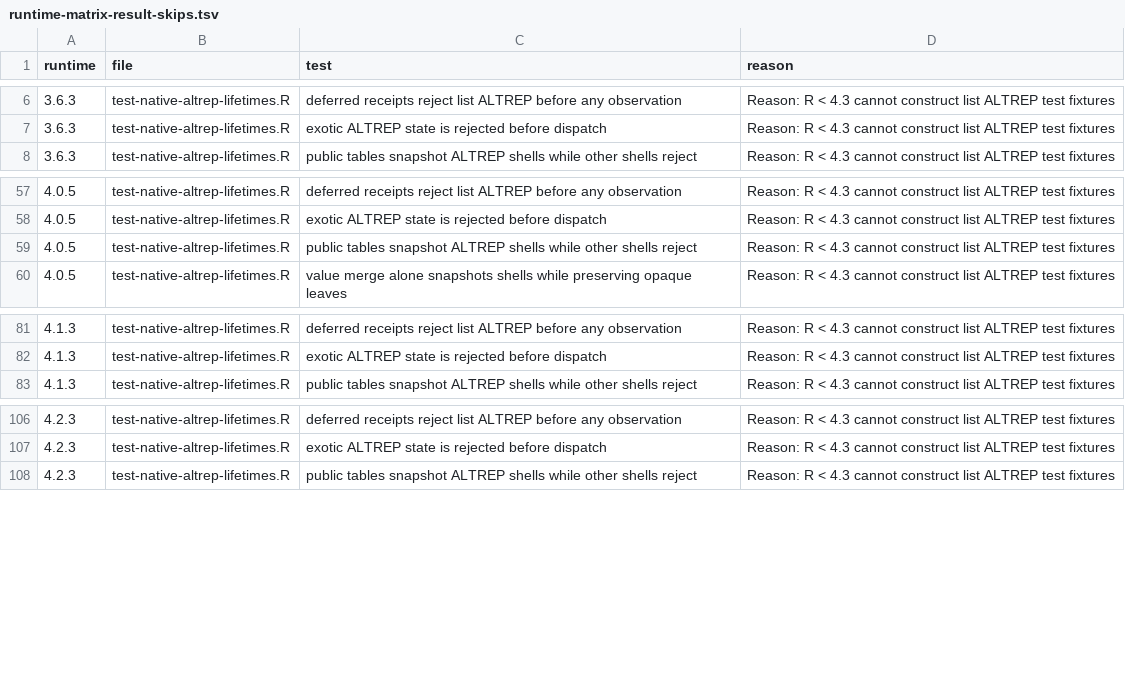
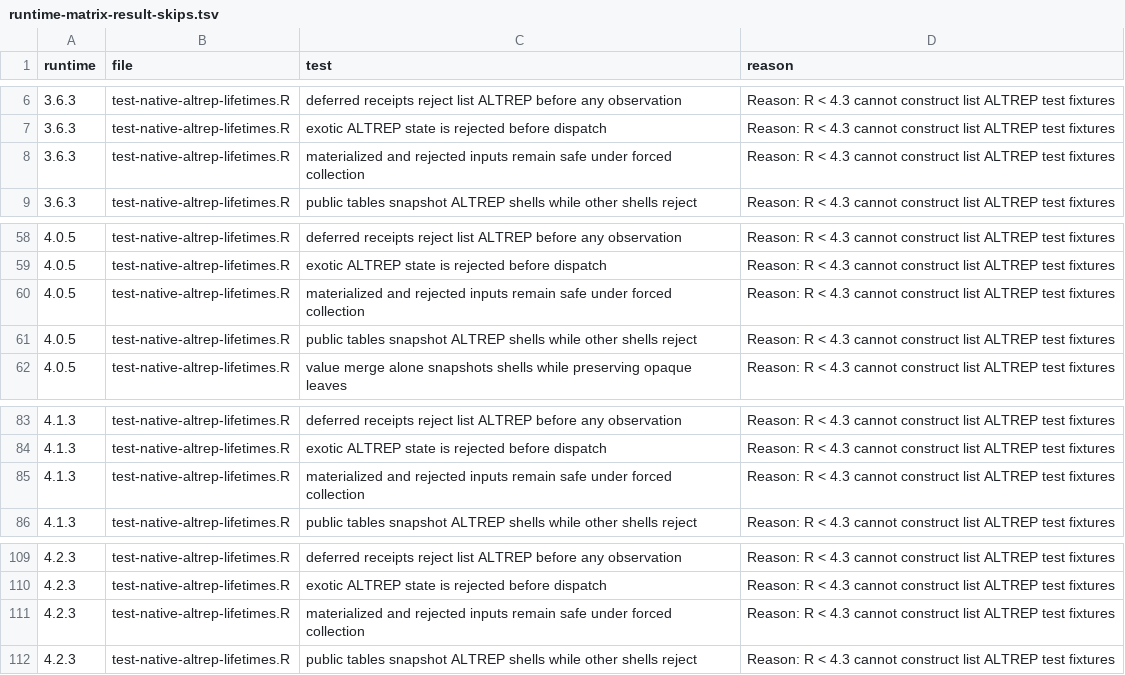
Before and after one commit to mlr-org/paradox, a TSV file: environment/runtime-matrix-result-skips.tsv, drawn as a sheet; only a part is shown, gaps mark what is left out.

```diff
--- a/environment/runtime-matrix-result-skips.tsv
+++ b/environment/runtime-matrix-result-skips.tsv
@@ -7,2 +7,3 @@ runtime	file	test	reason
 3.6.3	test-native-altrep-lifetimes.R	exotic ALTREP state is rejected before dispatch	Reason: R < 4.3 cannot construct list ALTREP test fixtures
+3.6.3	test-native-altrep-lifetimes.R	materialized and rejected inputs remain safe under forced collection	Reason: R < 4.3 cannot construct list ALTREP test fixtures
 3.6.3	test-native-altrep-lifetimes.R	public tables snapshot ALTREP shells while other shells reject	Reason: R < 4.3 cannot construct list ALTREP test fixtures
@@ -58,2 +59,3 @@ runtime	file	test	reason
 4.0.5	test-native-altrep-lifetimes.R	exotic ALTREP state is rejected before dispatch	Reason: R < 4.3 cannot construct list ALTREP test fixtures
+4.0.5	test-native-altrep-lifetimes.R	materialized and rejected inputs remain safe under forced collection	Reason: R < 4.3 cannot construct list ALTREP test fixtures
 4.0.5	test-native-altrep-lifetimes.R	public tables snapshot ALTREP shells while other shells reject	Reason: R < 4.3 cannot construct list ALTREP test fixtures
@@ -82,2 +84,3 @@ runtime	file	test	reason
 4.1.3	test-native-altrep-lifetimes.R	exotic ALTREP state is rejected before dispatch	Reason: R < 4.3 cannot construct list ALTREP test fixtures
+4.1.3	test-native-altrep-lifetimes.R	materialized and rejected inputs remain safe under forced collection	Reason: R < 4.3 cannot construct list ALTREP test fixtures
 4.1.3	test-native-altrep-lifetimes.R	public tables snapshot ALTREP shells while other shells reject	Reason: R < 4.3 cannot construct list ALTREP test fixtures
@@ -107,2 +110,3 @@ runtime	file	test	reason
 4.2.3	test-native-altrep-lifetimes.R	exotic ALTREP state is rejected before dispatch	Reason: R < 4.3 cannot construct list ALTREP test fixtures
+4.2.3	test-native-altrep-lifetimes.R	materialized and rejected inputs remain safe under forced collection	Reason: R < 4.3 cannot construct list ALTREP test fixtures
 4.2.3	test-native-altrep-lifetimes.R	public tables snapshot ALTREP shells while other shells reject	Reason: R < 4.3 cannot construct list ALTREP test fixtures
```
Also changed, not shown: 6 other files.
